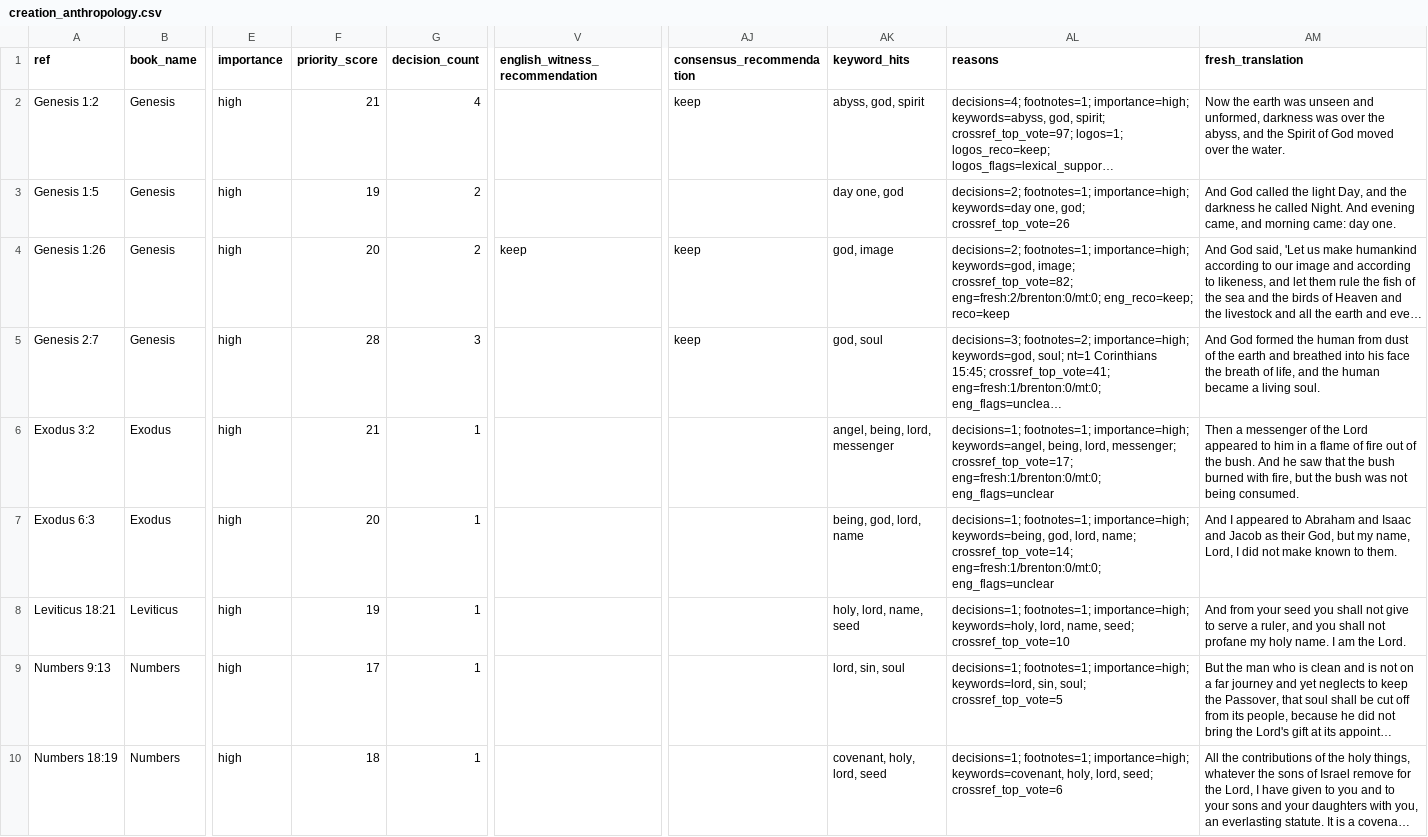
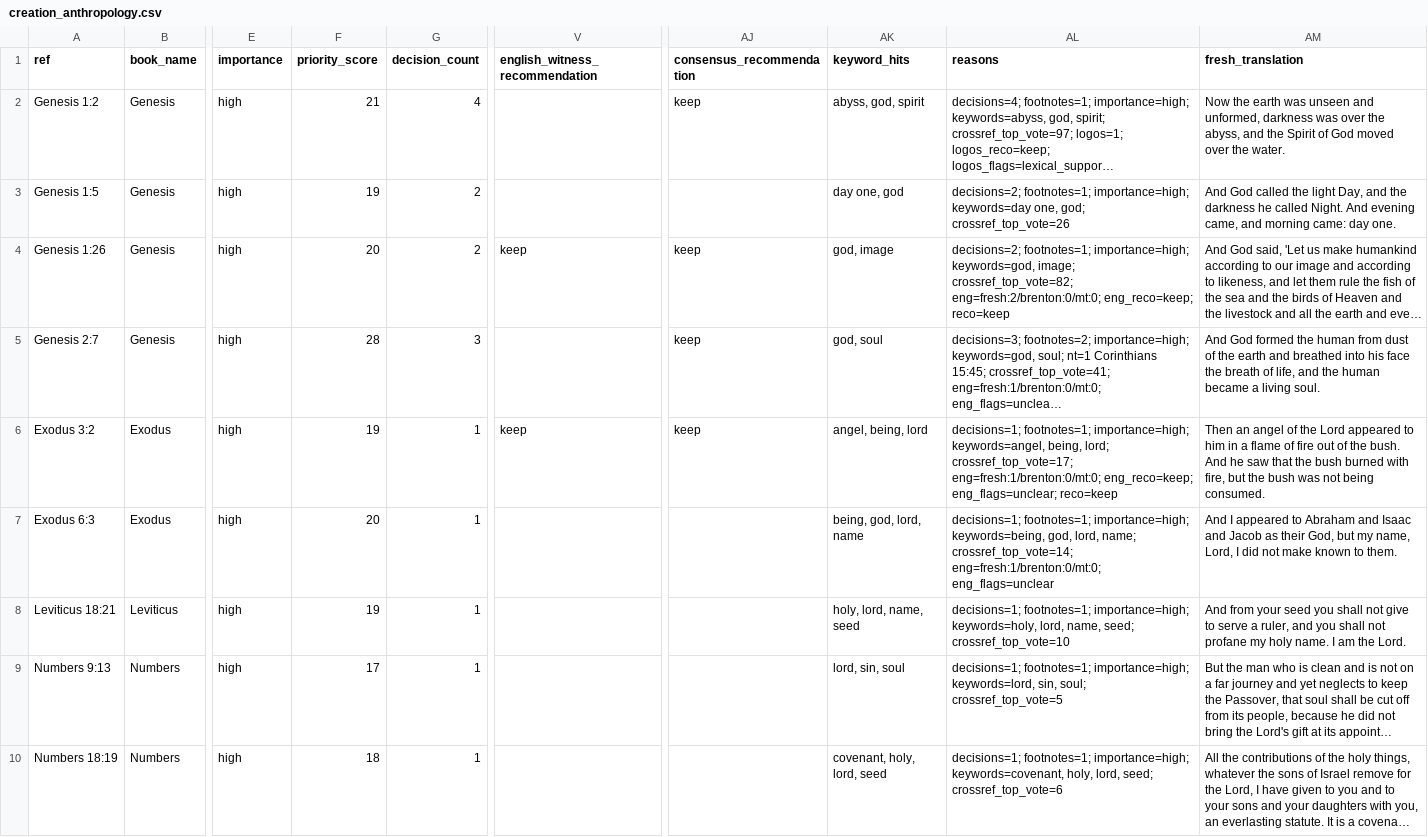
Before and after one commit to Biblejustin/LXX_Bible_Project, a CSV file: output/priority_themes/creation_anthropology.csv, drawn as a sheet; only a part is shown, gaps mark what is left out; long unchanged cells end in …; the diff covers the shown part only; the diff names each change by its address in the sheet, - before the commit and + after, or states it on an @@ line.

```diff
--- a/output/priority_themes/creation_anthropology.csv
+++ b/output/priority_themes/creation_anthropology.csv
-F6 (priority_score): 21
+F6 (priority_score): 19
-V6 (english_witness_recommendation): (empty)
+V6 (english_witness_recommendation): keep
-AJ6 (consensus_recommendation): (empty)
+AJ6 (consensus_recommendation): keep
-AK6 (keyword_hits): angel, being, lord, messenger
+AK6 (keyword_hits): angel, being, lord
-AL6 (reasons): …keywords=angel, being, lord, messenger; crossref_top_vote=17; eng=fresh:1/brenton:0/mt:0; eng_flags=unclear
+AL6 (reasons): …keywords=angel, being, lord; crossref_top_vote=17; eng=fresh:1/brenton:0/mt:0; eng_reco=keep; eng_flags=unclear; reco=keep
-AM6 (fresh_translation): Then a messenger of the…
+AM6 (fresh_translation): Then an angel of the…
```
Also changed, not shown: 1 added row elsewhere in this file, data/research/translation_decisions.csv, output/fresh_mt_leaning_vs_brenton.csv, 46 other files.
